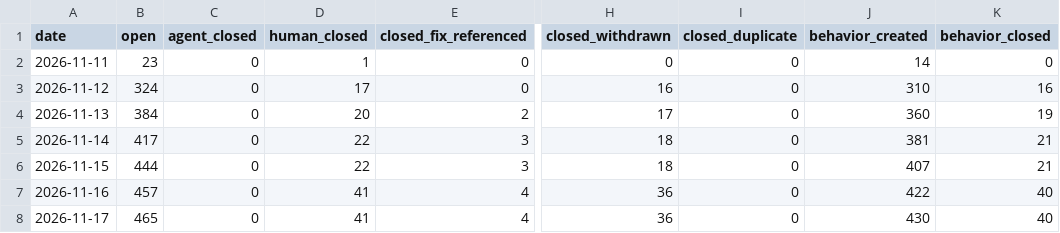
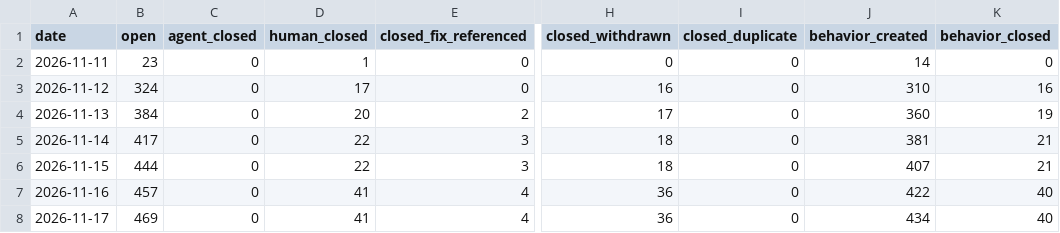
Before and after one commit to sholtomaud/aws-emulator-bug-tracker, a CSV file: data.csv, drawn as a sheet; only a part is shown, gaps mark what is left out; the diff names each change by its address in the sheet, - before the commit and + after, or states it on an @@ line.

```diff
--- a/data.csv
+++ b/data.csv
-B8 (open): 465
+B8 (open): 469
-J8 (behavior_created): 430
+J8 (behavior_created): 434
```
Also changed, not shown: agent_queue.csv, 3 other files.
